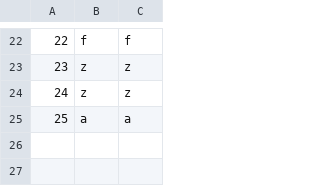
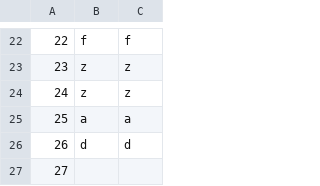
Before and after one commit to KornelijeKiso/DreamTeam, a CSV file: ProjectTourism/ProjectTourism/References/locations.csv, drawn as a sheet; only a part is shown, gaps mark what is left out; the diff names each change by its address in the sheet, - before the commit and + after, or states it on an @@ line.

```diff
--- a/ProjectTourism/ProjectTourism/References/locations.csv
+++ b/ProjectTourism/ProjectTourism/References/locations.csv
+row 26: 26 | d | d
+row 27: 27
```
Also changed, not shown: ProjectTourism/ProjectTourism/References/routes.csv, 4 other files.
